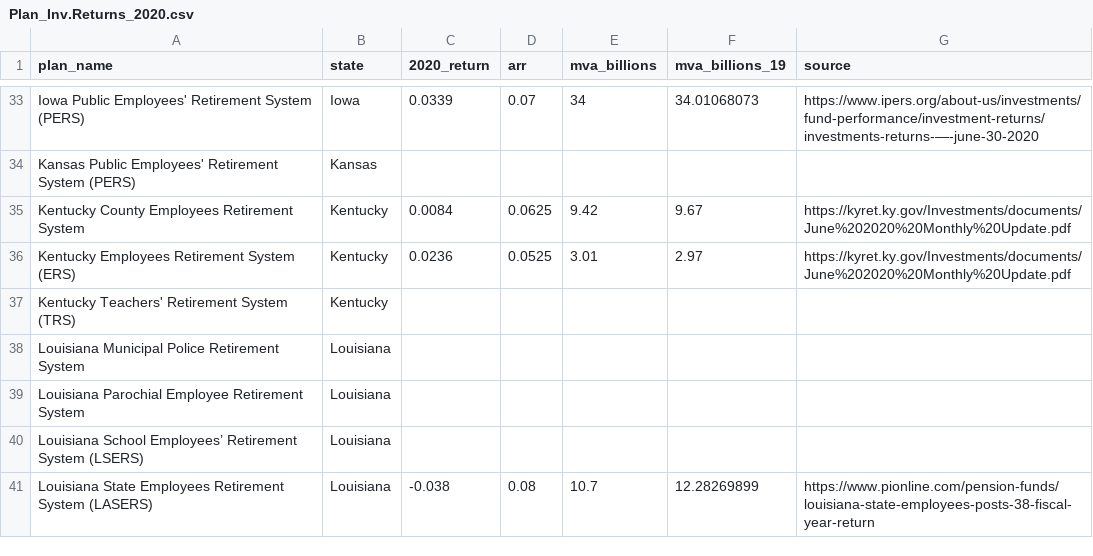
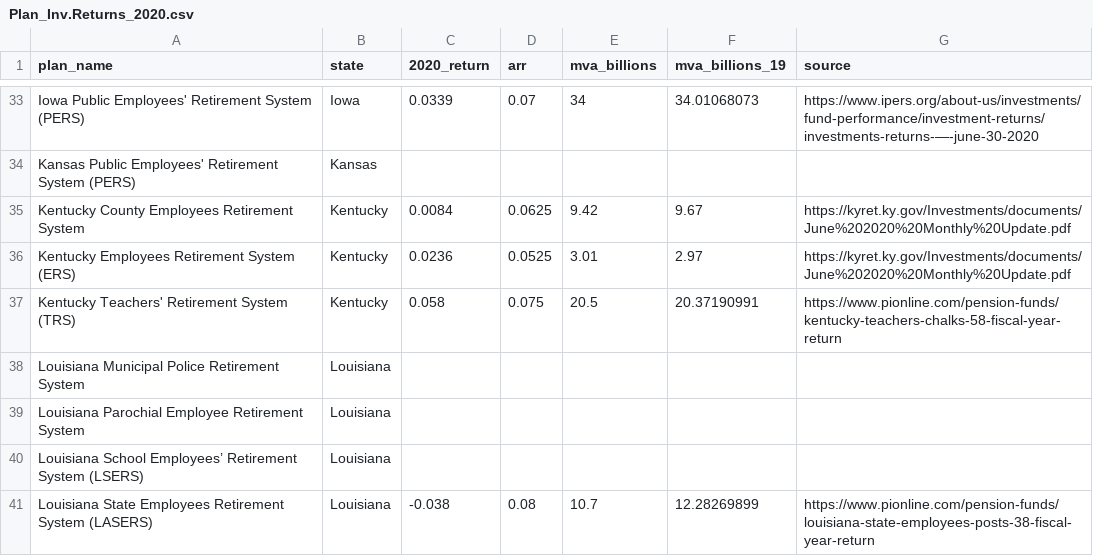
Before and after one commit to ReasonFoundation/databaseR, a CSV file: apps/Plan_Inv.Returns_2020.csv, drawn as a sheet; only a part is shown, gaps mark what is left out; the diff covers the shown part only.

Commit message:
Add files via upload

```diff
--- a/apps/Plan_Inv.Returns_2020.csv
+++ b/apps/Plan_Inv.Returns_2020.csv
@@ -36,3 +36,3 @@ Kentucky County Employees Retirement System,Kentucky,0.0084,0.0625,9.42,9.67
 Kentucky Employees Retirement System (ERS),Kentucky,0.0236,0.0525,3.01,2.97,https://kyret.ky.gov/Investments/documents/June%202020%20Monthly%20Update.pdf
-Kentucky Teachers' Retirement System (TRS),Kentucky,,,,,
+Kentucky Teachers' Retirement System (TRS),Kentucky,0.058,0.075,20.5,20.37190991,https://www.pionline.com/pension-funds/kentucky-teachers-chalks-58-fiscal-year-return
 Louisiana Municipal Police Retirement System,Louisiana,,,,,
```
Also changed, not shown: 10 added rows, 10 removed rows and 2 edited cells elsewhere in this file.
